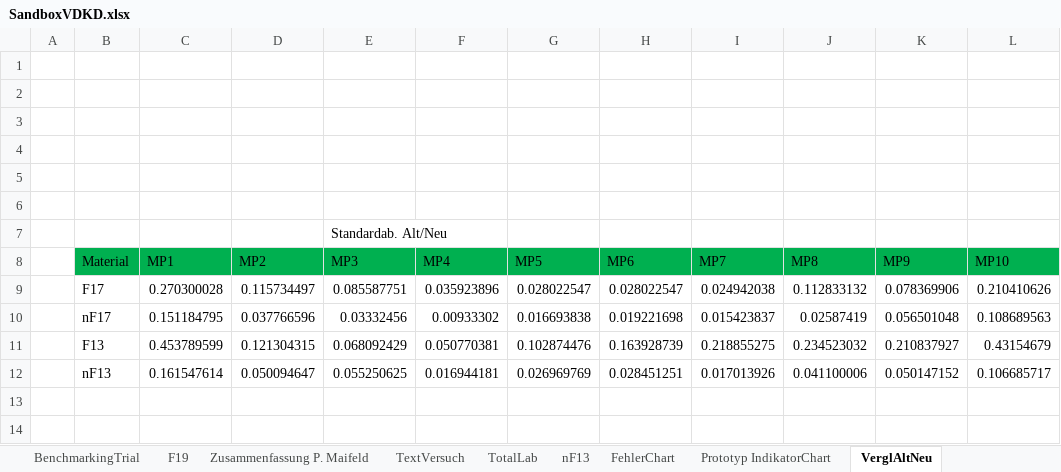
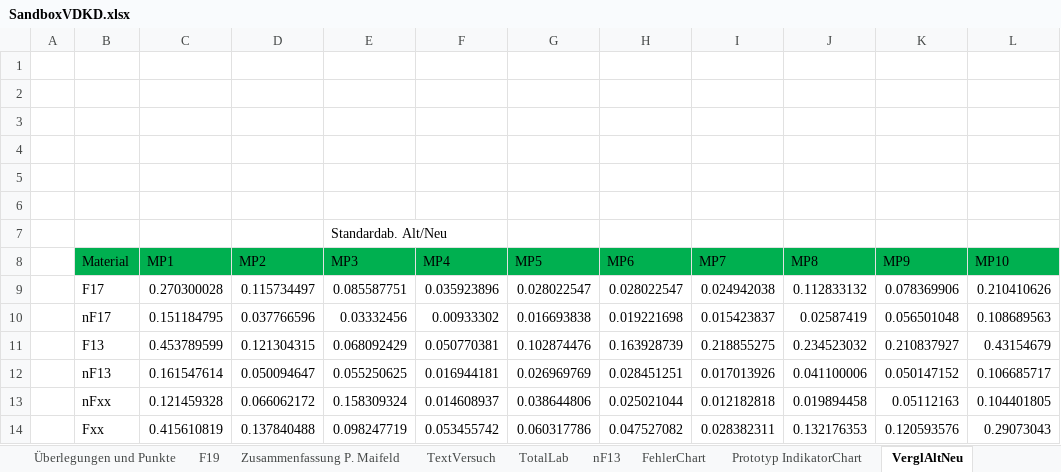
Before and after one commit to Benedikt2013/BacBase, an Excel workbook: SandboxVDKD.xlsx, sheet VerglAltNeu, drawn as a sheet; values as stored, in another font and other column widths than the file's, no borders; charts and pictures not drawn; the diff names each change by its address in the sheet, - before the commit and + after, or states it on an @@ line.

```diff
--- a/SandboxVDKD.xlsx (sheet VerglAltNeu)
+++ b/SandboxVDKD.xlsx (sheet VerglAltNeu)
-sheet tab: BenchmarkingTrial
+row 13:  | nFxx | 0.121459328 | 0.066062172 | 0.158309324 | 0.014608937 | 0.038644806 | 0.025021044 | 0.012182818 | 0.019894458 | 0.05112163 | 0.104401805
+row 14:  | Fxx | 0.415610819 | 0.137840488 | 0.098247719 | 0.053455742 | 0.060317786 | 0.047527082 | 0.028382311 | 0.132176353 | 0.120593576 | 0.29073043
```
Also changed, not shown: sheet nF13, sheet F19, sheet Prototyp IndikatorChart, sheet nF17 Spalt unten, sheet F18 Spalt unten, charts or pictures, SandboxVDKDFräs.xlsx, 2 other files.
